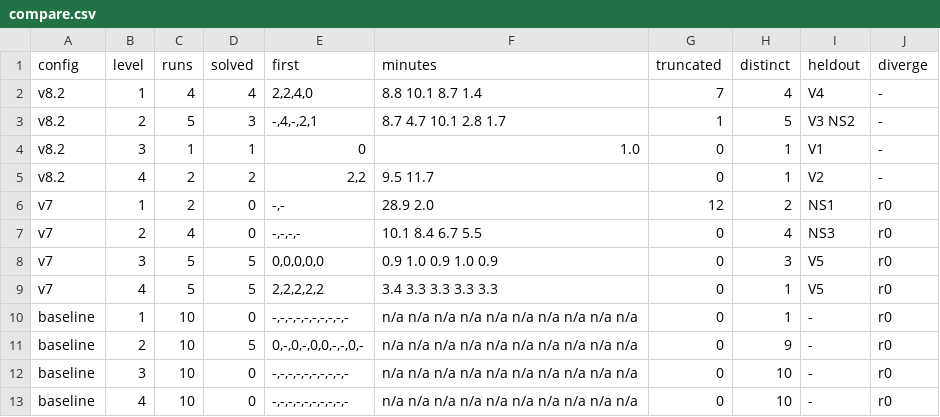
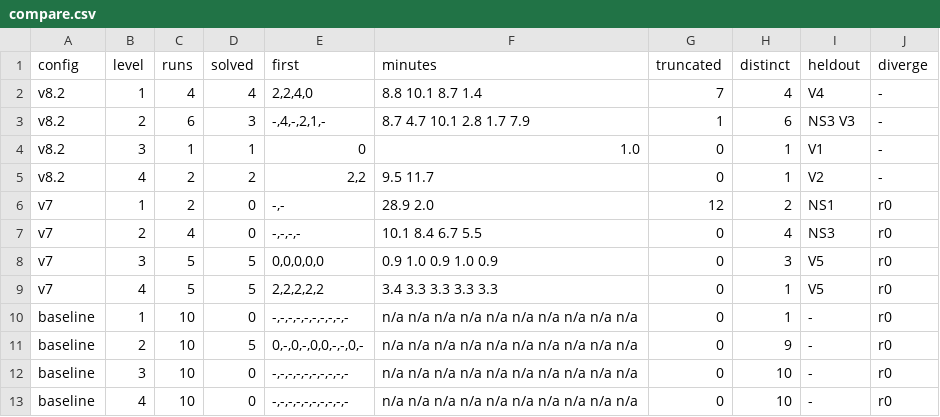
Before and after one commit to yahavb/trainium-agent-labs, a CSV file: analysis/final_v82/compare.csv, drawn as a sheet.

```diff
--- a/analysis/final_v82/compare.csv
+++ b/analysis/final_v82/compare.csv
@@ -2,3 +2,3 @@
 v8.2,1,4,4,"2,2,4,0",8.8 10.1 8.7 1.4,7,4,V4,-
-v8.2,2,5,3,"-,4,-,2,1",8.7 4.7 10.1 2.8 1.7,1,5,V3 NS2,-
+v8.2,2,6,3,"-,4,-,2,1,-",8.7 4.7 10.1 2.8 1.7 7.9,1,6,NS3 V3,-
 v8.2,3,1,1,0,1.0,0,1,V1,-
```
Also changed, not shown: analysis/final_v82/summary.csv, analysis/final_v82/taxonomy.csv, 7 other files.
